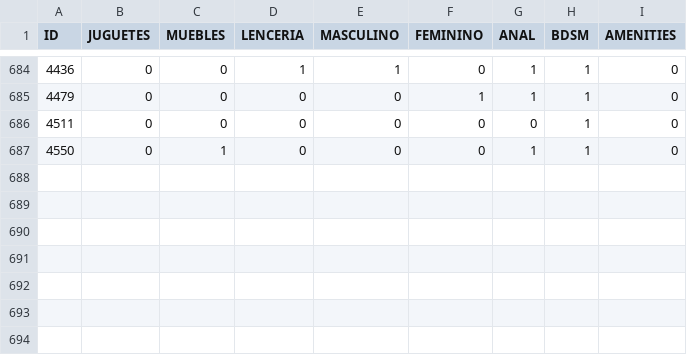
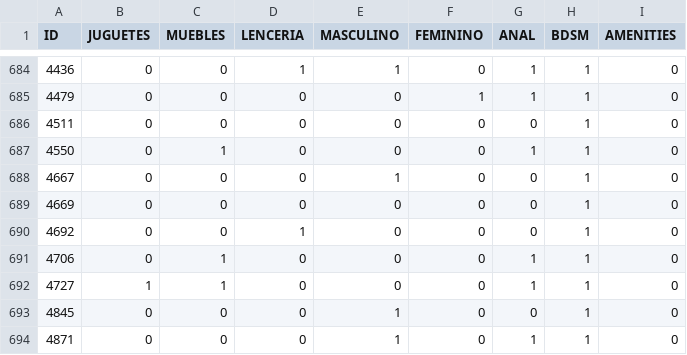
Before and after one commit to 75Engel/Proyecto_tienda_online, a CSV file: src/Data/Dashboard/TAGS.csv, drawn as a sheet; only a part is shown, gaps mark what is left out.

```diff
--- a/src/Data/Dashboard/TAGS.csv
+++ b/src/Data/Dashboard/TAGS.csv
@@ -687 +687,8 @@ ID,JUGUETES,MUEBLES,LENCERIA,MASCULINO,FEMININO,ANAL,BDSM,AMENITIES
 4550,0,1,0,0,0,1,1,0
+4667,0,0,0,1,0,0,1,0
+4669,0,0,0,0,0,0,1,0
+4692,0,0,1,0,0,0,1,0
+4706,0,1,0,0,0,1,1,0
+4727,1,1,0,0,0,1,1,0
+4845,0,0,0,1,0,0,1,0
+4871,0,0,0,1,0,1,1,0
```
Also changed, not shown: src/Data/Dashboard/USERS.csv, src/Data/new_prices.csv, 8 other files.
